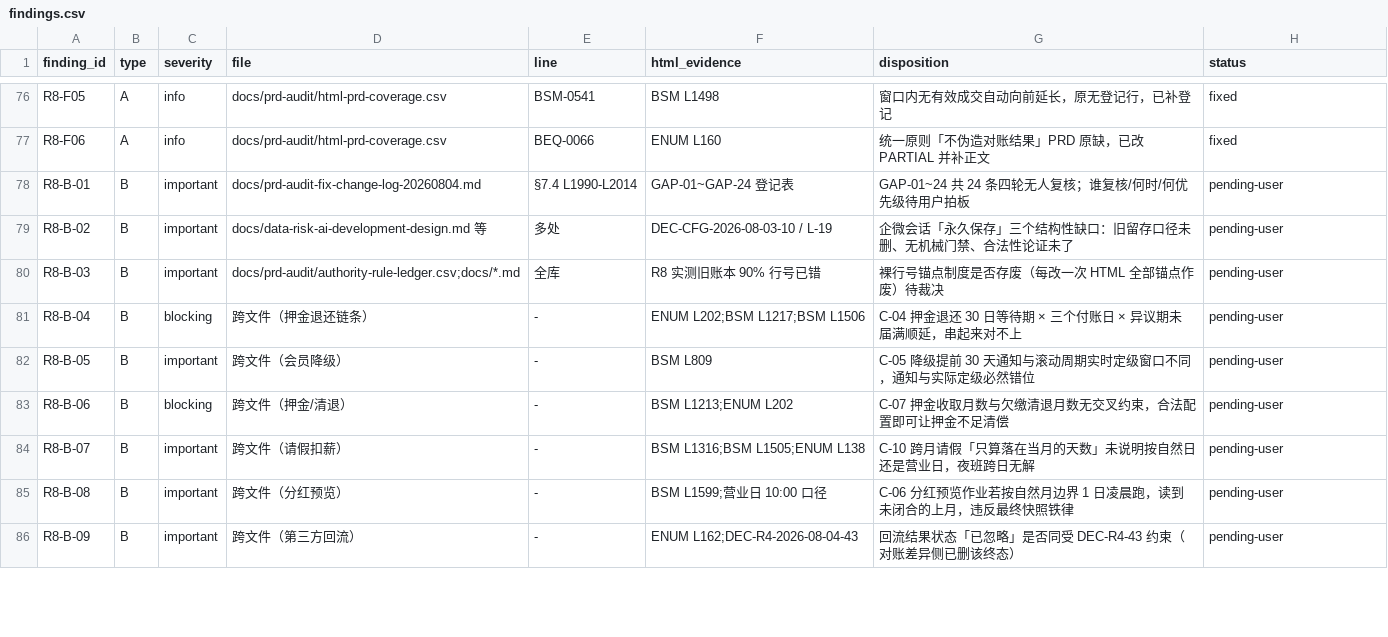
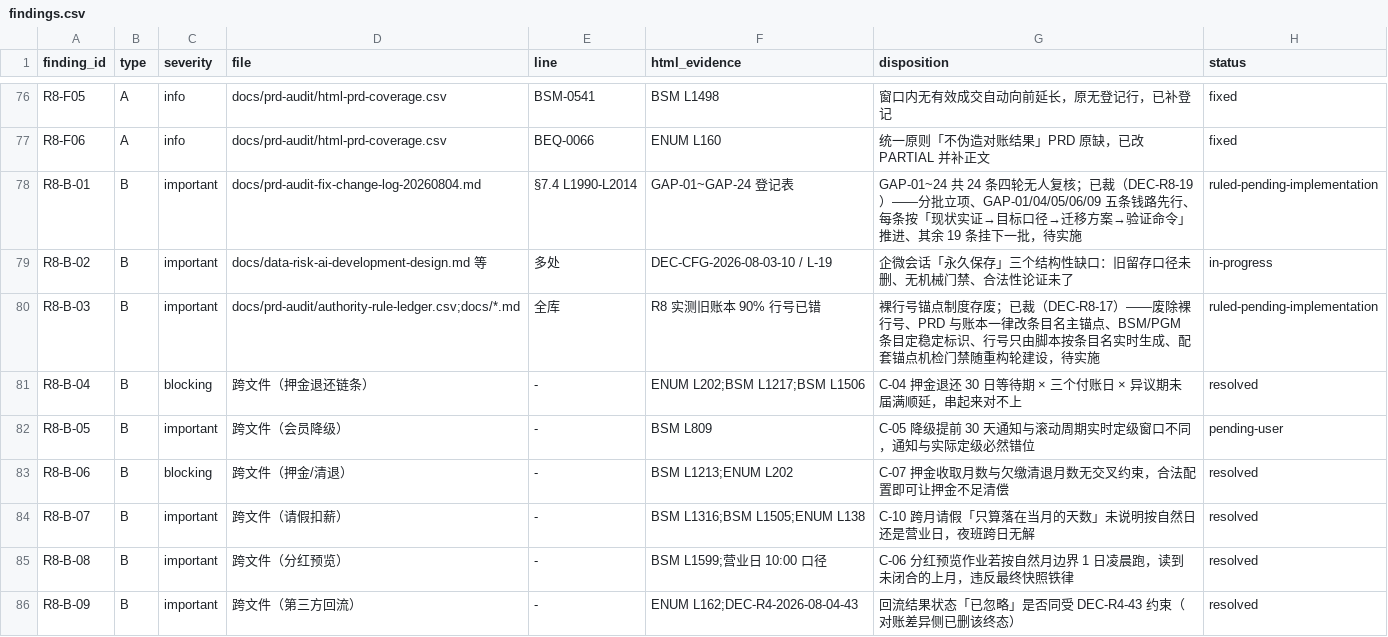
Before and after one commit to jxh1979/mall, a CSV file: docs/prd-audit/rounds/r8/findings.csv, drawn as a sheet; only a part is shown, gaps mark what is left out; the diff covers the shown part only.

```diff
--- a/docs/prd-audit/rounds/r8/findings.csv
+++ b/docs/prd-audit/rounds/r8/findings.csv
@@ -77,10 +77,10 @@ R8-F05,A,info,docs/prd-audit/html-prd-coverage.csv,BSM-0541,BSM L1498,窗口内
 R8-F06,A,info,docs/prd-audit/html-prd-coverage.csv,BEQ-0066,ENUM L160,统一原则「不伪造对账结果」PRD 原缺，已改 PARTIAL 并补正文,fixed
-R8-B-01,B,important,docs/prd-audit-fix-change-log-20260804.md,§7.4 L1990-L2014,GAP-01~GAP-24 登记表,GAP-01~24 共 24 条四轮无人复核；谁复核/何时/何优先级待用户拍板,pending-user
-R8-B-02,B,important,docs/data-risk-ai-development-design.md 等,多处,DEC-CFG-2026-08-03-10 / L-19,企微会话「永久保存」三个结构性缺口：旧留存口径未删、无机械门禁、合法性论证未了,pending-user
-R8-B-03,B,important,docs/prd-audit/authority-rule-ledger.csv;docs/*.md,全库,R8 实测旧账本 90% 行号已错,裸行号锚点制度是否存废（每改一次 HTML 全部锚点作废）待裁决,pending-user
-R8-B-04,B,blocking,跨文件（押金退还链条）,-,ENUM L202;BSM L1217;BSM L1506,C-04 押金退还 30 日等待期 × 三个付账日 × 异议期未届满顺延，串起来对不上,pending-user
+R8-B-01,B,important,docs/prd-audit-fix-change-log-20260804.md,§7.4 L1990-L2014,GAP-01~GAP-24 登记表,GAP-01~24 共 24 条四轮无人复核；已裁（DEC-R8-19）——分批立项、GAP-01/04/05/06/09 五条钱路先行、每条按「现状实证→目标口径→迁移方案→验证命令」推进、其余 19 条挂下一批，待实施,ruled-pending-implementation
+R8-B-02,B,important,docs/data-risk-ai-development-design.md 等,多处,DEC-CFG-2026-08-03-10 / L-19,企微会话「永久保存」三个结构性缺口：旧留存口径未删、无机械门禁、合法性论证未了,in-progress
+R8-B-03,B,important,docs/prd-audit/authority-rule-ledger.csv;docs/*.md,全库,R8 实测旧账本 90% 行号已错,裸行号锚点制度存废；已裁（DEC-R8-17）——废除裸行号、PRD 与账本一律改条目名主锚点、BSM/PGM 条目定稳定标识、行号只由脚本按条目名实时生成、配套锚点机检门禁随重构轮建设，待实施,ruled-pending-implementation
+R8-B-04,B,blocking,跨文件（押金退还链条）,-,ENUM L202;BSM L1217;BSM L1506,C-04 押金退还 30 日等待期 × 三个付账日 × 异议期未届满顺延，串起来对不上,resolved
 R8-B-05,B,important,跨文件（会员降级）,-,BSM L809,C-05 降级提前 30 天通知与滚动周期实时定级窗口不同，通知与实际定级必然错位,pending-user
-R8-B-06,B,blocking,跨文件（押金/清退）,-,BSM L1213;ENUM L202,C-07 押金收取月数与欠缴清退月数无交叉约束，合法配置即可让押金不足清偿,pending-user
-R8-B-07,B,important,跨文件（请假扣薪）,-,BSM L1316;BSM L1505;ENUM L138,C-10 跨月请假「只算落在当月的天数」未说明按自然日还是营业日，夜班跨日无解,pending-user
-R8-B-08,B,important,跨文件（分红预览）,-,BSM L1599;营业日 10:00 口径,C-06 分红预览作业若按自然月边界 1 日凌晨跑，读到未闭合的上月，违反最终快照铁律,pending-user
-R8-B-09,B,important,跨文件（第三方回流）,-,ENUM L162;DEC-R4-2026-08-04-43,回流结果状态「已忽略」是否同受 DEC-R4-43 约束（对账差异侧已删该终态）,pending-user
+R8-B-06,B,blocking,跨文件（押金/清退）,-,BSM L1213;ENUM L202,C-07 押金收取月数与欠缴清退月数无交叉约束，合法配置即可让押金不足清偿,resolved
+R8-B-07,B,important,跨文件（请假扣薪）,-,BSM L1316;BSM L1505;ENUM L138,C-10 跨月请假「只算落在当月的天数」未说明按自然日还是营业日，夜班跨日无解,resolved
+R8-B-08,B,important,跨文件（分红预览）,-,BSM L1599;营业日 10:00 口径,C-06 分红预览作业若按自然月边界 1 日凌晨跑，读到未闭合的上月，违反最终快照铁律,resolved
+R8-B-09,B,important,跨文件（第三方回流）,-,ENUM L162;DEC-R4-2026-08-04-43,回流结果状态「已忽略」是否同受 DEC-R4-43 约束（对账差异侧已删该终态）,resolved
```
Also changed, not shown: 8 added rows and 11 edited cells elsewhere in this file, 17 other files.
